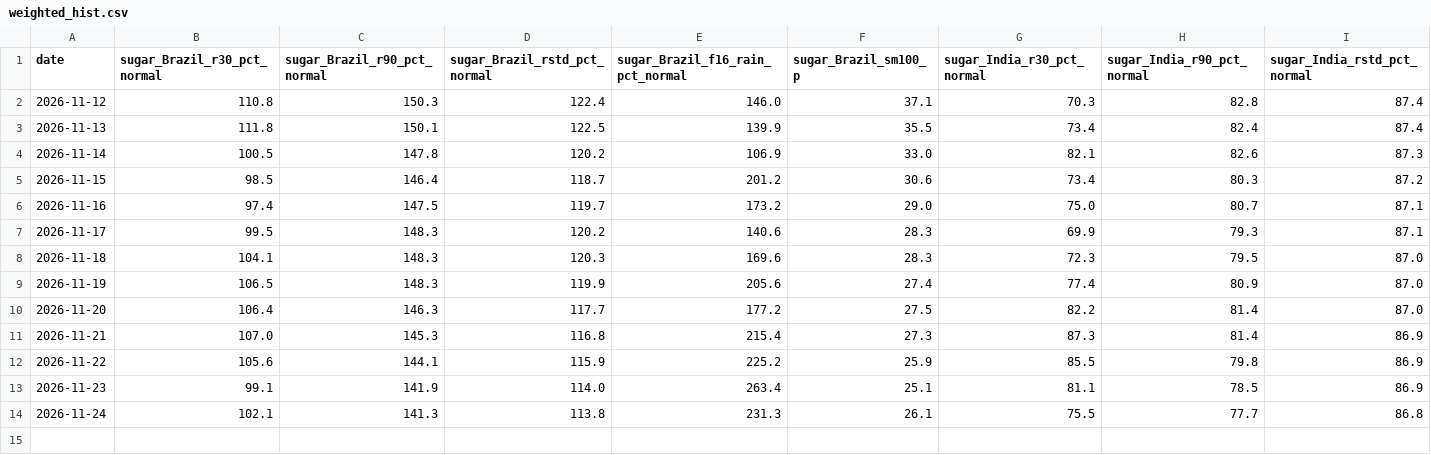
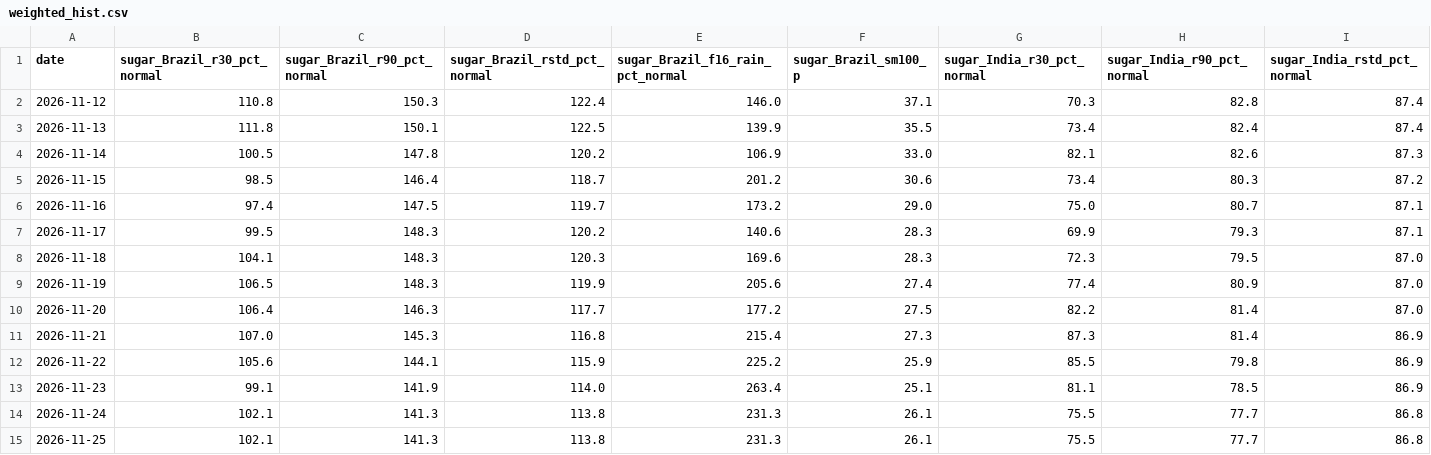
Before and after one commit to BMR-Com/Brazil--trade, a CSV file: data/geo/weighted_hist.csv, drawn as a sheet; only a part is shown; rows hold the shown columns only; the diff names each change by its address in the sheet, - before the commit and + after, or states it on an @@ line.

Commit message:
data: Cecafé daily, Conab coffee, weighted weather 2026-11-25

```diff
--- a/data/geo/weighted_hist.csv
+++ b/data/geo/weighted_hist.csv
+row 15: 2026-11-25 | 102.1 | 141.3 | 113.8 | 231.3 | 26.1 | 75.5 | 77.7 | 86.8
```
Also changed, not shown: data/coffee/weather_weighted_hist.csv, 3 other files.
